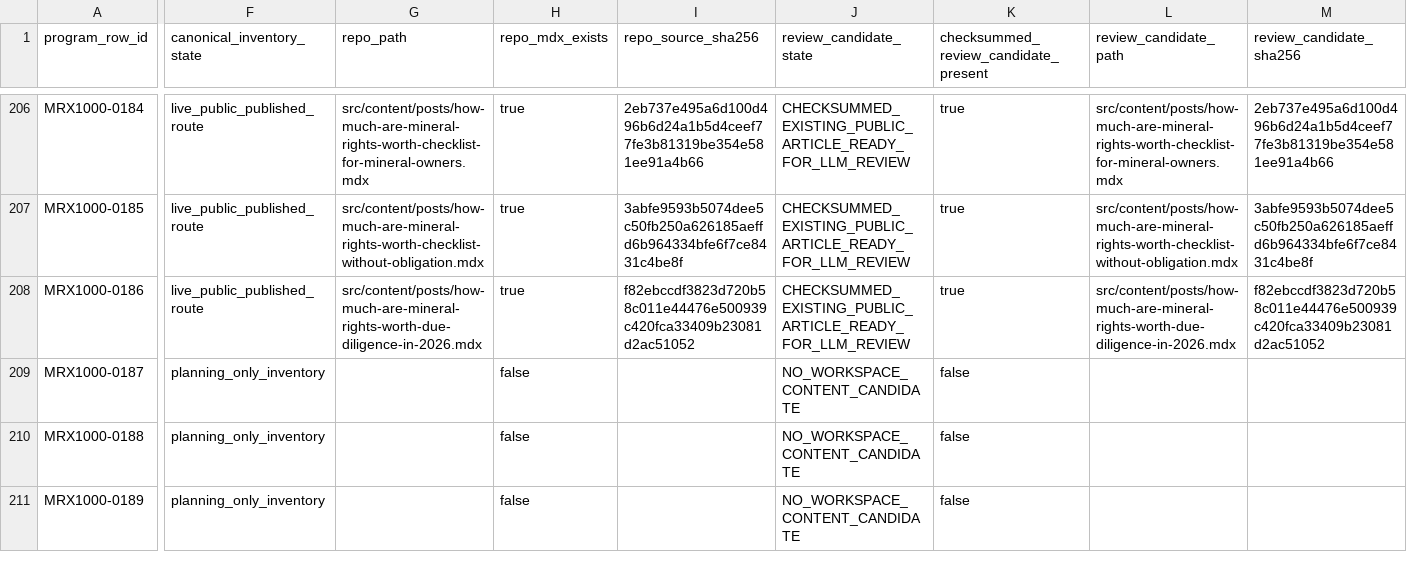
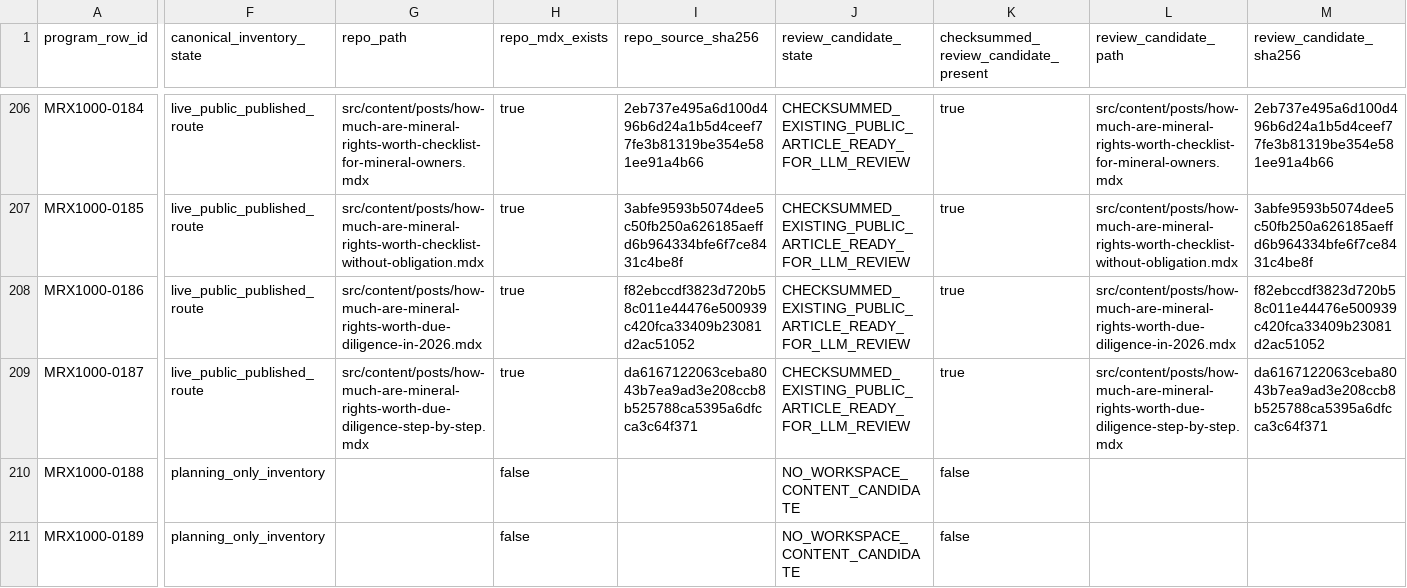
Before and after one commit to underwriter-MXC/mrx, a CSV file: config/mrx-1000-searchatlas-llm-execution-manifest.csv, drawn as a sheet; only a part is shown, gaps mark what is left out; the diff covers the shown part only; the diff names each change by its address in the sheet, - before the commit and + after, or states it on an @@ line.

Commit message:
Publish MRX1000 Article 109 due diligence workflow

```diff
--- a/config/mrx-1000-searchatlas-llm-execution-manifest.csv
+++ b/config/mrx-1000-searchatlas-llm-execution-manifest.csv
-F209 (canonical_inventory_state): planning_only_inventory
+F209 (canonical_inventory_state): live_public_published_route
-G209 (repo_path): (empty)
+G209 (repo_path): src/content/posts/how-much-are-mineral-rights-worth-due-diligence-step-by-step.mdx
-H209 (repo_mdx_exists): false
+H209 (repo_mdx_exists): true
-I209 (repo_source_sha256): (empty)
+I209 (repo_source_sha256): da6167122063ceba8043b7ea9ad3e208ccb8b525788ca5395a6dfcca3c64f371
-J209 (review_candidate_state): NO_WORKSPACE_CONTENT_CANDIDATE
+J209 (review_candidate_state): CHECKSUMMED_EXISTING_PUBLIC_ARTICLE_READY_FOR_LLM_REVIEW
-K209: false
+K209: true
-L209 (review_candidate_path): (empty)
+L209 (review_candidate_path): src/content/posts/how-much-are-mineral-rights-worth-due-diligence-step-by-step.mdx
-M209 (review_candidate_sha256): (empty)
+M209 (review_candidate_sha256): da6167122063ceba8043b7ea9ad3e208ccb8b525788ca5395a6dfcca3c64f371
```
Also changed, not shown: 5 edited cells elsewhere in this file, 19 other files.
